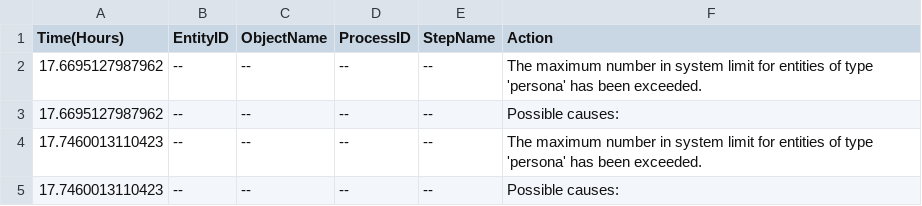
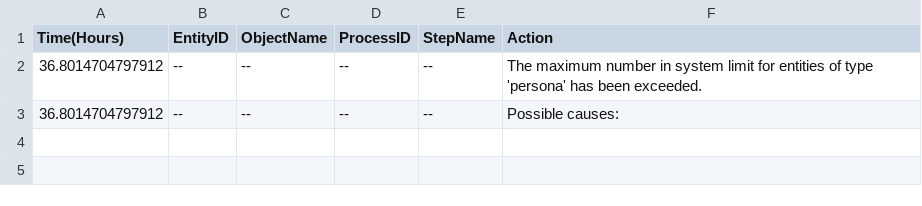
Before and after one commit to esnorki2008/orangutan1, a CSV file: [MyS1]Proyecto/Proyecto_Model_trace.csv, drawn as a sheet.

Commit message:
Proyecto

```diff
--- a/[MyS1]Proyecto/Proyecto_Model_trace.csv
+++ b/[MyS1]Proyecto/Proyecto_Model_trace.csv
@@ -1,5 +1,3 @@
 Time(Hours),EntityID,ObjectName,ProcessID,StepName,Action
-17.6695127987962,--,--,--,--,The maximum number in system limit for entities of type 'persona' has been exceeded.
-17.6695127987962,--,--,--,--,Possible causes:
-17.7460013110423,--,--,--,--,The maximum number in system limit for entities of type 'persona' has been exceeded.
-17.7460013110423,--,--,--,--,Possible causes:
+36.8014704797912,--,--,--,--,The maximum number in system limit for entities of type 'persona' has been exceeded.
+36.8014704797912,--,--,--,--,Possible causes:
```
Also changed, not shown: 2 other files.
